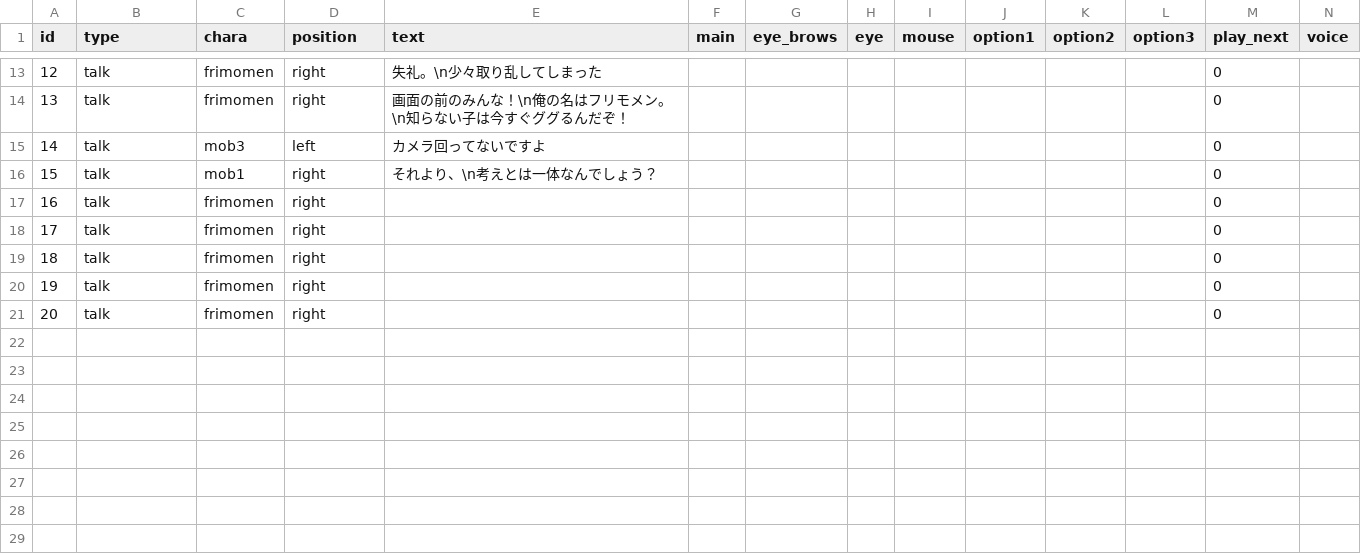
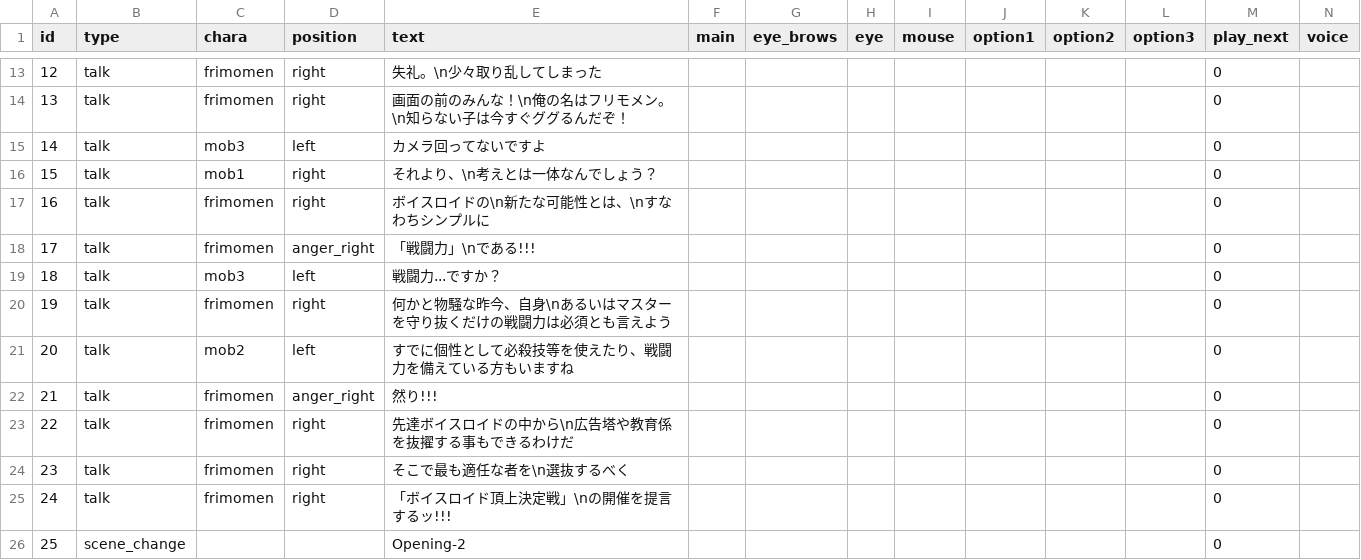
Before and after one commit to Musasin/TagMatch, a CSV file: TagMatch/Assets/Resources/Scenario/opening.csv, drawn as a sheet; only a part is shown, gaps mark what is left out; addresses are those after the commit; the diff names each change by its address in the sheet, - before the commit and + after, or states it on an @@ line.

```diff
--- a/TagMatch/Assets/Resources/Scenario/opening.csv
+++ b/TagMatch/Assets/Resources/Scenario/opening.csv
-E17 (text): (empty)
+E17 (text): ボイスロイドの\n新たな可能性とは、\nすなわちシンプルに
+row 18: 17 | talk | frimomen | anger_right | 「戦闘力」\nである!!! |  |  |  |  |  |  |  | 0
+row 19: 18 | talk | mob3 | left | 戦闘力...ですか？ |  |  |  |  |  |  |  | 0
@@ column A (id) renumbered between rows 20 and 25 @@
-E20 (text): (empty)
+E20 (text): 何かと物騒な昨今、自身\nあるいはマスターを守り抜くだけの戦闘力は必須とも言えよう
+row 21: 20 | talk | mob2 | left | すでに個性として必殺技等を使えたり、戦闘力を備えている方もいますね |  |  |  |  |  |  |  | 0
+row 22: 21 | talk | frimomen | anger_right | 然り!!! |  |  |  |  |  |  |  | 0
-E23 (text): (empty)
+E23 (text): 先達ボイスロイドの中から\n広告塔や教育係を抜擢する事もできるわけだ
-E24 (text): (empty)
+E24 (text): そこで最も適任な者を\n選抜するべく
-E25 (text): (empty)
+E25 (text): 「ボイスロイド頂上決定戦」\nの開催を提言するッ!!!
+row 26: 25 | scene_change |  |  | Opening-2 |  |  |  |  |  |  |  | 0
```
Also changed, not shown: TagMatch/Assets/Resources/Scenario/stage3_boss.csv, TagMatch/Assets/Resources/Scenario/stage3_start.csv, 16 other files.
